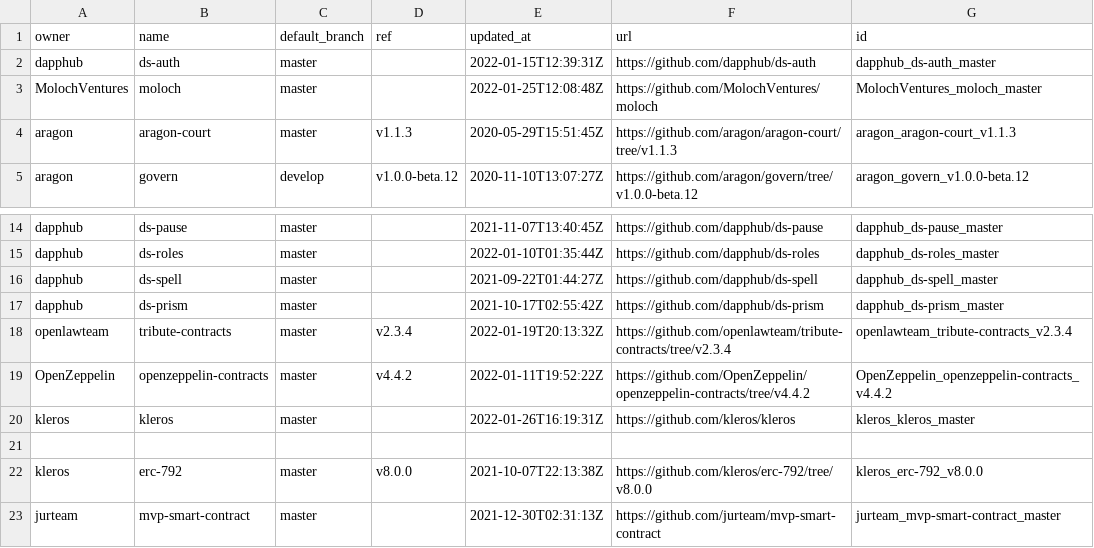
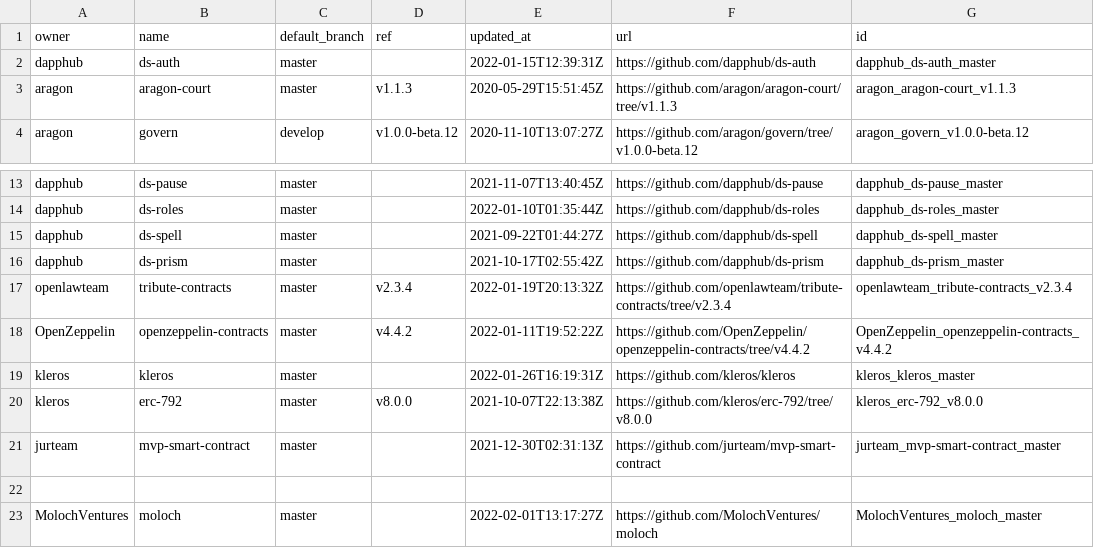
Before and after one commit to notchia/metagov, a CSV file: data/repodicts.csv, drawn as a sheet; only a part is shown, gaps mark what is left out.

```diff
--- a/data/repodicts.csv
+++ b/data/repodicts.csv
@@ -2,3 +2,2 @@ owner,name,default_branch,ref,updated_at,url,id
 dapphub,ds-auth,master,,2022-01-15T12:39:31Z,https://github.com/dapphub/ds-auth,dapphub_ds-auth_master
-MolochVentures,moloch,master,,2022-01-25T12:08:48Z,https://github.com/MolochVentures/moloch,MolochVentures_moloch_master
 aragon,aragon-court,master,v1.1.3,2020-05-29T15:51:45Z,https://github.com/aragon/aragon-court/tree/v1.1.3,aragon_aragon-court_v1.1.3
@@ -20,4 +19,5 @@ OpenZeppelin,openzeppelin-contracts,master,v4.4.2,2022-01-11T19:52:22Z,https://g
 kleros,kleros,master,,2022-01-26T16:19:31Z,https://github.com/kleros/kleros,kleros_kleros_master
-
 kleros,erc-792,master,v8.0.0,2021-10-07T22:13:38Z,https://github.com/kleros/erc-792/tree/v8.0.0,kleros_erc-792_v8.0.0
 jurteam,mvp-smart-contract,master,,2021-12-30T02:31:13Z,https://github.com/jurteam/mvp-smart-contract,jurteam_mvp-smart-contract_master
+
+MolochVentures,moloch,master,,2022-02-01T13:17:27Z,https://github.com/MolochVentures/moloch,MolochVentures_moloch_master
```
Also changed, not shown: data/repos.csv.
